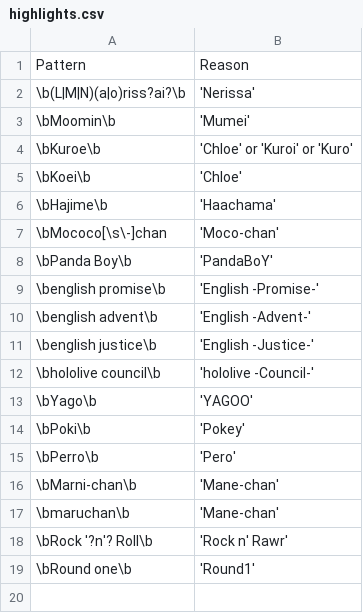
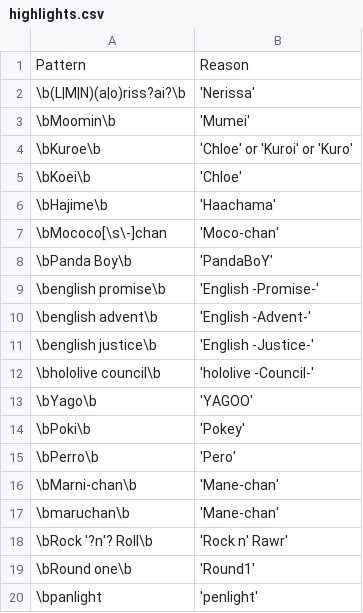
Before and after one commit to NeoAdonis/fwmc-transcript, a CSV file: morning/config/highlights.csv, drawn as a sheet; the diff names each change by its address in the sheet, - before the commit and + after, or states it on an @@ line.

```diff
--- a/morning/config/highlights.csv
+++ b/morning/config/highlights.csv
+row 20: \bpanlight | 'penlight'
```
Also changed, not shown: morning/config/emojis.csv, morning/config/replacements.csv, 10 other files.
